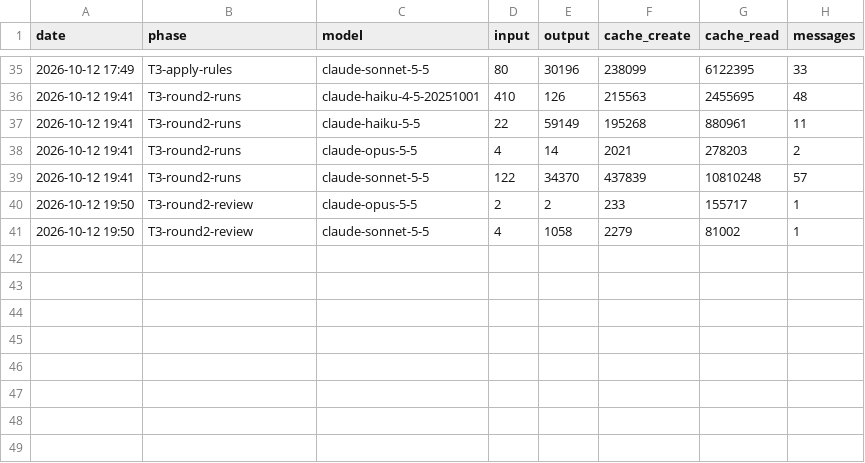
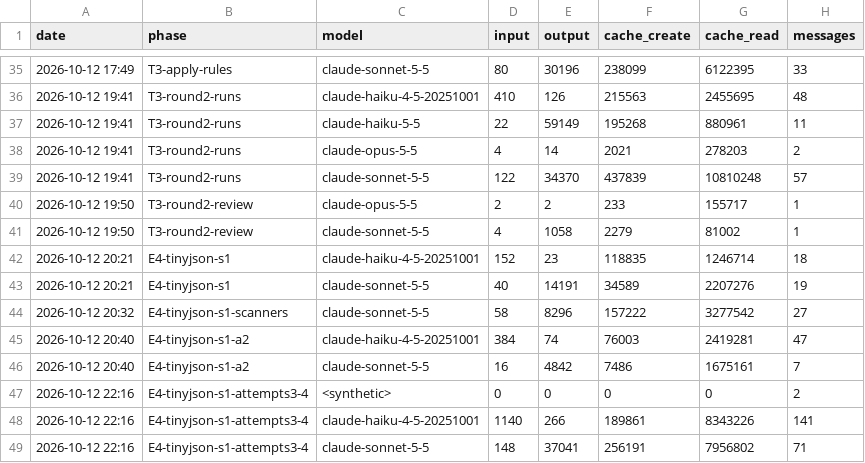
Before and after one commit to Lanskask/c-cpp-to-rust, a TSV file: SPEND-MODELS.tsv, drawn as a sheet; only a part is shown, gaps mark what is left out; the diff names each change by its address in the sheet, - before the commit and + after, or states it on an @@ line.

```diff
--- a/SPEND-MODELS.tsv
+++ b/SPEND-MODELS.tsv
+row 42: 2026-10-12 20:21 | E4-tinyjson-s1 | claude-haiku-4-5-20251001 | 152 | 23 | 118835 | 1246714 | 18
+row 43: 2026-10-12 20:21 | E4-tinyjson-s1 | claude-sonnet-5-5 | 40 | 14191 | 34589 | 2207276 | 19
+row 44: 2026-10-12 20:32 | E4-tinyjson-s1-scanners | claude-sonnet-5-5 | 58 | 8296 | 157222 | 3277542 | 27
+row 45: 2026-10-12 20:40 | E4-tinyjson-s1-a2 | claude-haiku-4-5-20251001 | 384 | 74 | 76003 | 2419281 | 47
+row 46: 2026-10-12 20:40 | E4-tinyjson-s1-a2 | claude-sonnet-5-5 | 16 | 4842 | 7486 | 1675161 | 7
+row 47: 2026-10-12 22:16 | E4-tinyjson-s1-attempts3-4 | <synthetic> | 0 | 0 | 0 | 0 | 2
+row 48: 2026-10-12 22:16 | E4-tinyjson-s1-attempts3-4 | claude-haiku-4-5-20251001 | 1140 | 266 | 189861 | 8343226 | 141
+row 49: 2026-10-12 22:16 | E4-tinyjson-s1-attempts3-4 | claude-sonnet-5-5 | 148 | 37041 | 256191 | 7956802 | 71
```
Also changed, not shown: 6 other files.
